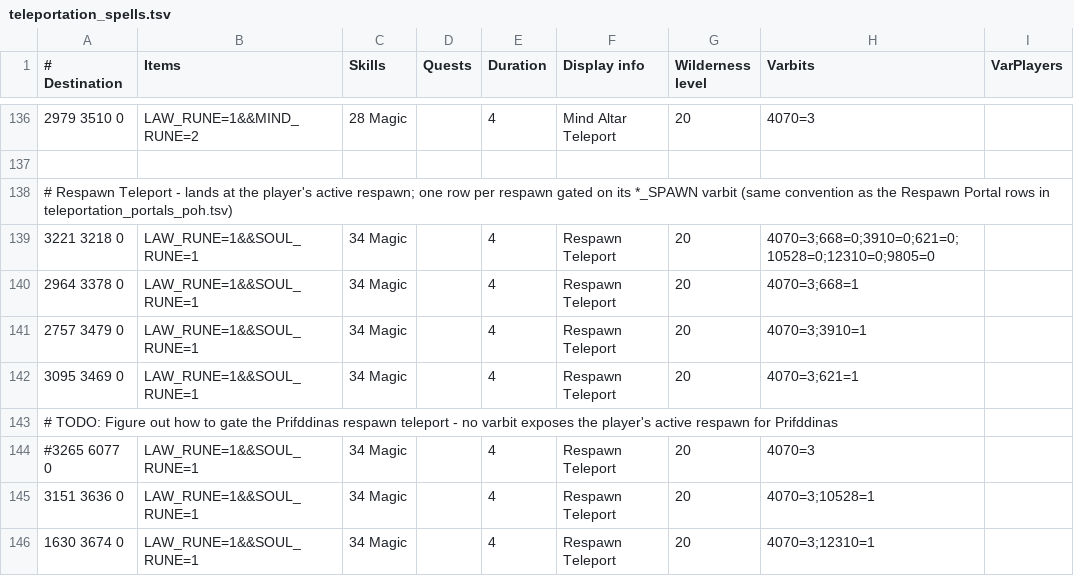
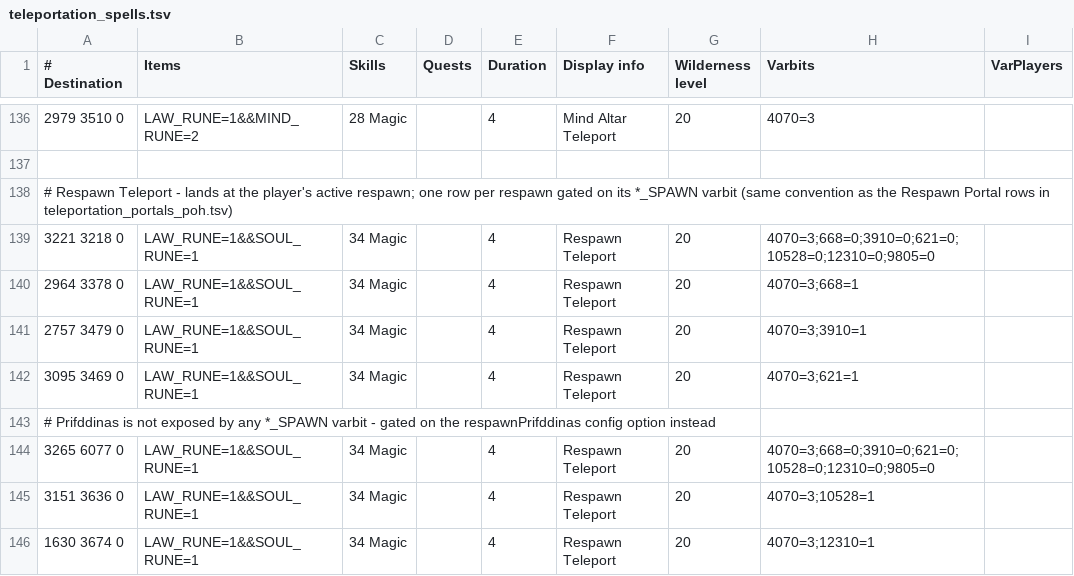
Before and after one commit to Skretzo/shortest-path, a TSV file: src/main/resources/transports/teleportation_spells.tsv, drawn as a sheet; only a part is shown, gaps mark what is left out.

Commit message:
Gate the Prifddinas respawn destinations on a config option
The active-respawn *_SPAWN varbits cover every respawn except
Prifddinas - when it is active they all read 0, which is
indistinguishable from the Lumbridge default. Add a
respawnPrifddinas config option and gate both Prifddinas rows
(Respawn Teleport spell and POH respawn portal) on it. The same
gate suppresses the Lumbridge rows when the option is set, keeping
the respawn rows mutually exclusive.

```diff
--- a/src/main/resources/transports/teleportation_spells.tsv
+++ b/src/main/resources/transports/teleportation_spells.tsv
@@ -142,4 +142,4 @@
 3095 3469 0	LAW_RUNE=1&&SOUL_RUNE=1	34 Magic		4	Respawn Teleport	20	4070=3;621=1	
-# TODO: Figure out how to gate the Prifddinas respawn teleport - no varbit exposes the player's active respawn for Prifddinas								
-#3265 6077 0	LAW_RUNE=1&&SOUL_RUNE=1	34 Magic		4	Respawn Teleport	20	4070=3	
+# Prifddinas is not exposed by any *_SPAWN varbit - gated on the respawnPrifddinas config option instead								
+3265 6077 0	LAW_RUNE=1&&SOUL_RUNE=1	34 Magic		4	Respawn Teleport	20	4070=3;668=0;3910=0;621=0;10528=0;12310=0;9805=0	
 3151 3636 0	LAW_RUNE=1&&SOUL_RUNE=1	34 Magic		4	Respawn Teleport	20	4070=3;10528=1	
```
Also changed, not shown: 4 other files.
